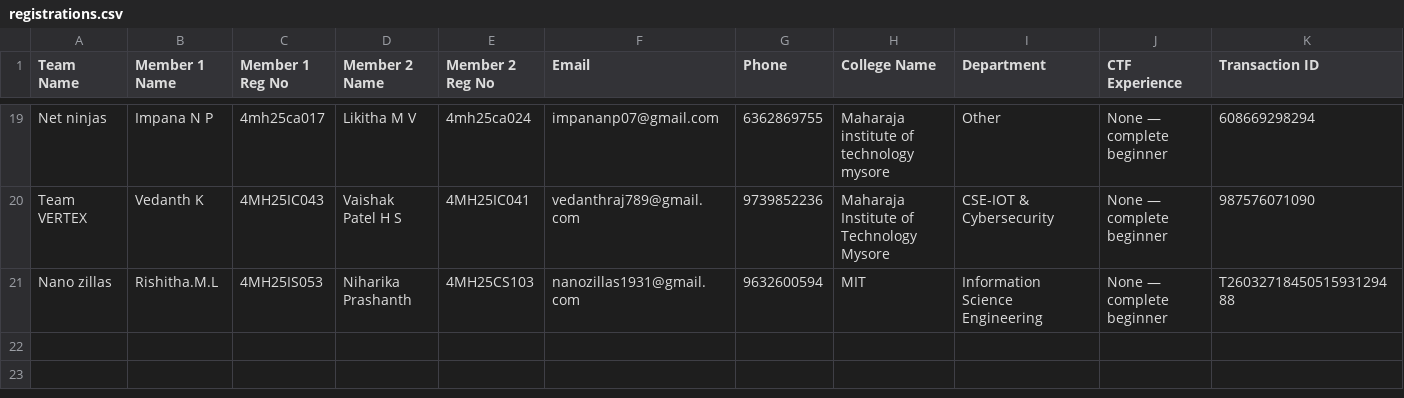
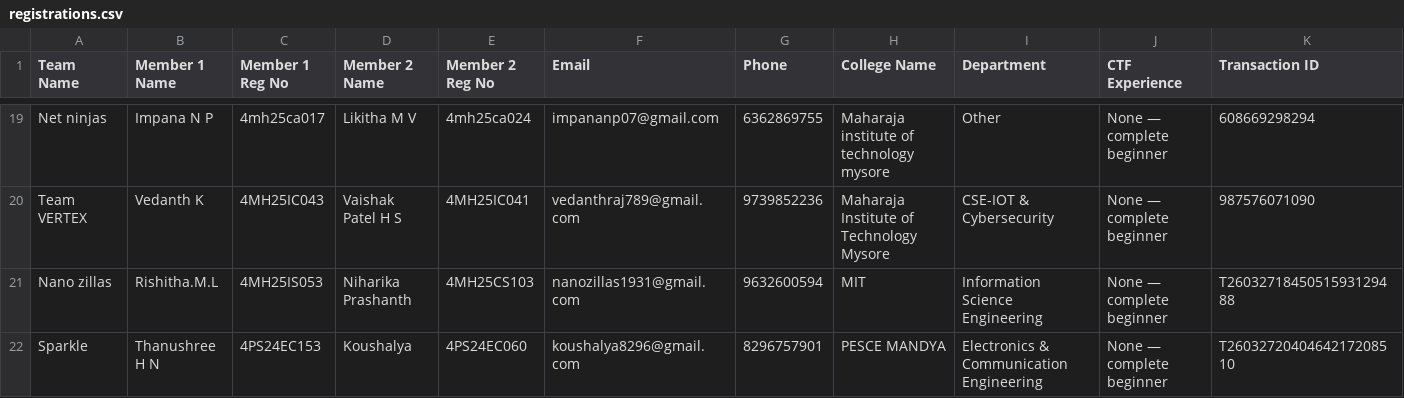
Before and after one commit to Mohammed-Muhaimin/CypherX-Reg-Website, a CSV file: registrations.csv, drawn as a sheet; only a part is shown, gaps mark what is left out; rows hold the shown columns only; the diff names each change by its address in the sheet, - before the commit and + after, or states it on an @@ line.

Commit message:
New Registration: Sparkle

```diff
--- a/registrations.csv
+++ b/registrations.csv
+row 22: Sparkle | Thanushree H N | 4PS24EC153 | Koushalya | 4PS24EC060 | koushalya8296@gmail.com | 8296757901 | PESCE MANDYA | Electronics & Communication Engineering | None — complete beginner | T2603272040464217208510
```
